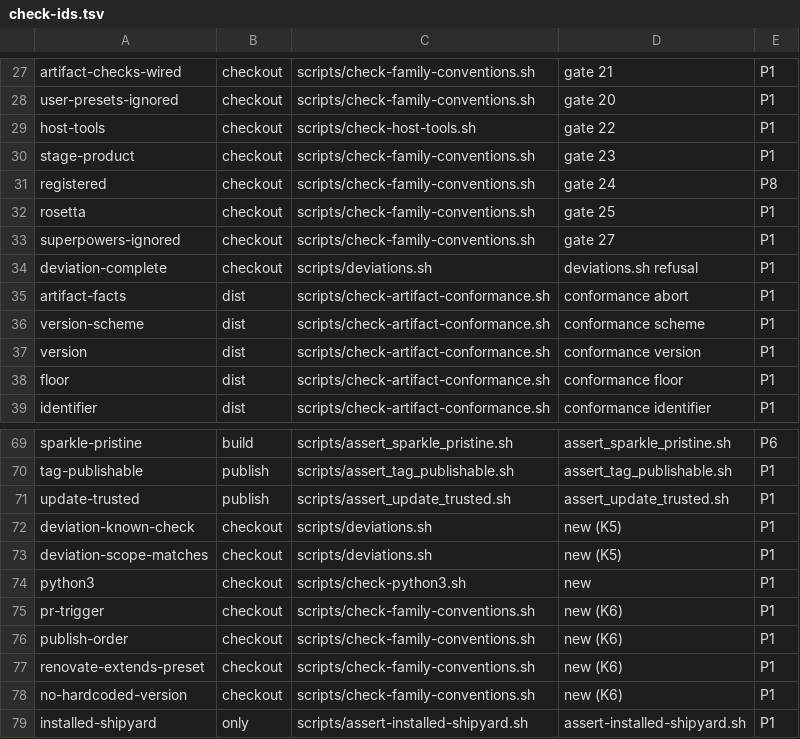
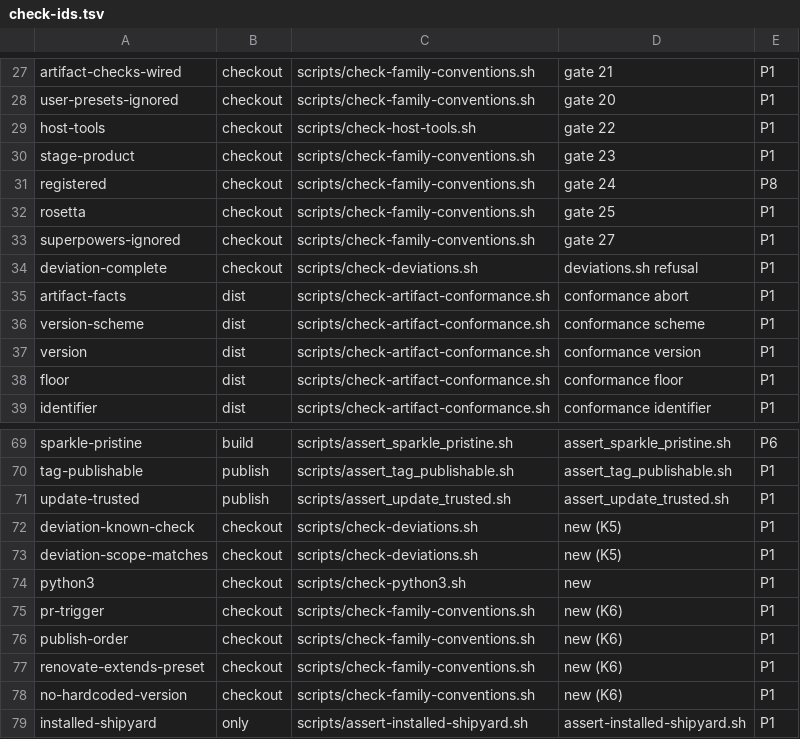
Before and after one commit to Mavergreen/shipyard, a TSV file: scripts/check-ids.tsv, drawn as a sheet; only a part is shown, gaps mark what is left out.

```diff
--- a/scripts/check-ids.tsv
+++ b/scripts/check-ids.tsv
@@ -33,3 +33,3 @@ rosetta	checkout	scripts/check-family-conventions.sh	gate 25	P1
 superpowers-ignored	checkout	scripts/check-family-conventions.sh	gate 27	P1
-deviation-complete	checkout	scripts/deviations.sh	deviations.sh refusal	P1
+deviation-complete	checkout	scripts/check-deviations.sh	deviations.sh refusal	P1
 artifact-facts	dist	scripts/check-artifact-conformance.sh	conformance abort	P1
@@ -71,4 +71,4 @@ tag-publishable	publish	scripts/assert_tag_publishable.sh	assert_tag_publishable
 update-trusted	publish	scripts/assert_update_trusted.sh	assert_update_trusted.sh	P1
-deviation-known-check	checkout	scripts/deviations.sh	new (K5)	P1
-deviation-scope-matches	checkout	scripts/deviations.sh	new (K5)	P1
+deviation-known-check	checkout	scripts/check-deviations.sh	new (K5)	P1
+deviation-scope-matches	checkout	scripts/check-deviations.sh	new (K5)	P1
 python3	checkout	scripts/check-python3.sh	new	P1
```
Also changed, not shown: 21 other files.
